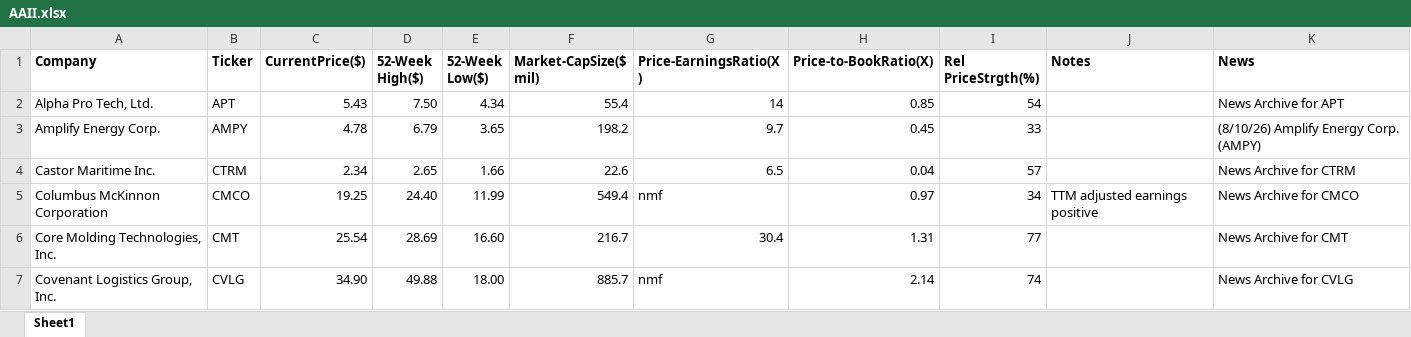
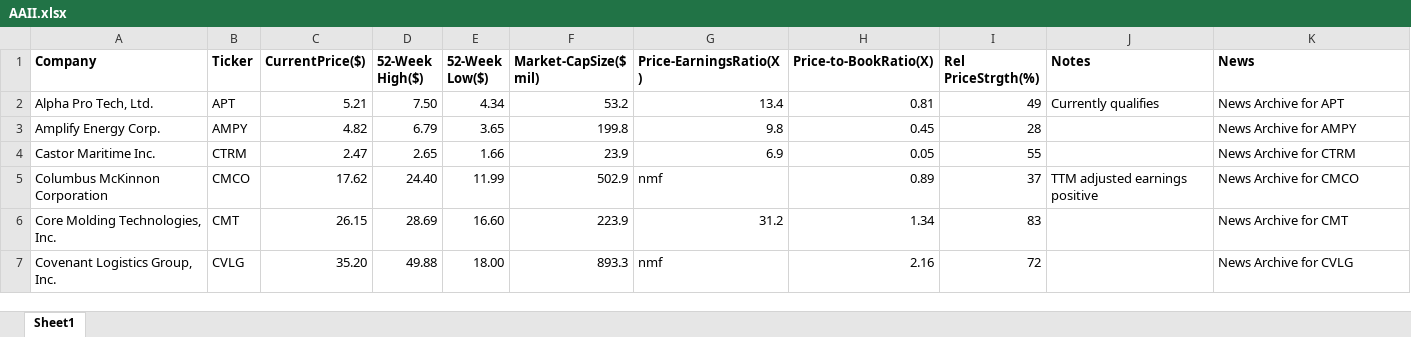
Before and after one commit to rickshilling/shadowPortfolio, an Excel workbook: AAII.xlsx, sheet Sheet1, drawn as a sheet; only a part is shown; values as stored, in another font and other column widths than the file's, no borders; charts and pictures not drawn; the diff covers the shown part only; the diff names each change by its address in the sheet, - before the commit and + after, or states it on an @@ line.

```diff
--- a/AAII.xlsx (sheet Sheet1)
+++ b/AAII.xlsx (sheet Sheet1)
-C2 (CurrentPrice($)): 5.43
+C2 (CurrentPrice($)): 5.21
-F2 (Market-CapSize($ mil)): 55.4
+F2 (Market-CapSize($ mil)): 53.2
-G2 (Price-EarningsRatio(X)): 14
+G2 (Price-EarningsRatio(X)): 13.4
-H2 (Price-to-BookRatio(X)): 0.85
+H2 (Price-to-BookRatio(X)): 0.81
-I2 (Rel PriceStrgth(%)): 54
+I2 (Rel PriceStrgth(%)): 49
-J2 (Notes): (empty)
+J2 (Notes): Currently qualifies
-C3 (CurrentPrice($)): 4.78
+C3 (CurrentPrice($)): 4.82
-F3 (Market-CapSize($ mil)): 198.2
+F3 (Market-CapSize($ mil)): 199.8
-G3 (Price-EarningsRatio(X)): 9.7
+G3 (Price-EarningsRatio(X)): 9.8
-I3 (Rel PriceStrgth(%)): 33
+I3 (Rel PriceStrgth(%)): 28
-K3 (News): (8/10/26) Amplify Energy Corp. (AMPY)
+K3 (News): News Archive for AMPY
-C4 (CurrentPrice($)): 2.34
+C4 (CurrentPrice($)): 2.47
-F4 (Market-CapSize($ mil)): 22.6
+F4 (Market-CapSize($ mil)): 23.9
-G4 (Price-EarningsRatio(X)): 6.5
+G4 (Price-EarningsRatio(X)): 6.9
-H4 (Price-to-BookRatio(X)): 0.04
+H4 (Price-to-BookRatio(X)): 0.05
-I4 (Rel PriceStrgth(%)): 57
+I4 (Rel PriceStrgth(%)): 55
-C5 (CurrentPrice($)): 19.25
+C5 (CurrentPrice($)): 17.62
-F5 (Market-CapSize($ mil)): 549.4
+F5 (Market-CapSize($ mil)): 502.9
-H5 (Price-to-BookRatio(X)): 0.97
+H5 (Price-to-BookRatio(X)): 0.89
-I5 (Rel PriceStrgth(%)): 34
+I5 (Rel PriceStrgth(%)): 37
-C6 (CurrentPrice($)): 25.54
+C6 (CurrentPrice($)): 26.15
-F6 (Market-CapSize($ mil)): 216.7
+F6 (Market-CapSize($ mil)): 223.9
-G6 (Price-EarningsRatio(X)): 30.4
+G6 (Price-EarningsRatio(X)): 31.2
-H6 (Price-to-BookRatio(X)): 1.31
+H6 (Price-to-BookRatio(X)): 1.34
-I6 (Rel PriceStrgth(%)): 77
+I6 (Rel PriceStrgth(%)): 83
-C7 (CurrentPrice($)): 34.90
+C7 (CurrentPrice($)): 35.20
-F7 (Market-CapSize($ mil)): 885.7
+F7 (Market-CapSize($ mil)): 893.3
-H7 (Price-to-BookRatio(X)): 2.14
+H7 (Price-to-BookRatio(X)): 2.16
-I7 (Rel PriceStrgth(%)): 74
+I7 (Rel PriceStrgth(%)): 72
```
Also changed, not shown: 129 edited cells elsewhere in this sheet, TransactionHistory.xlsx, 1 other file.
